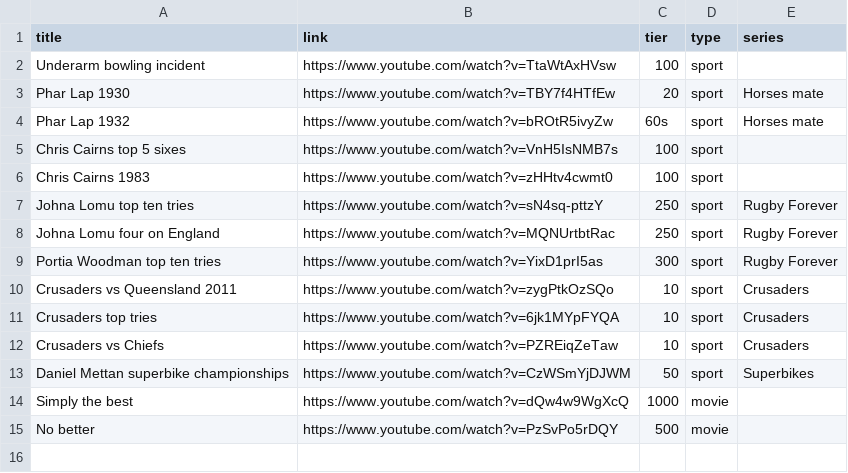
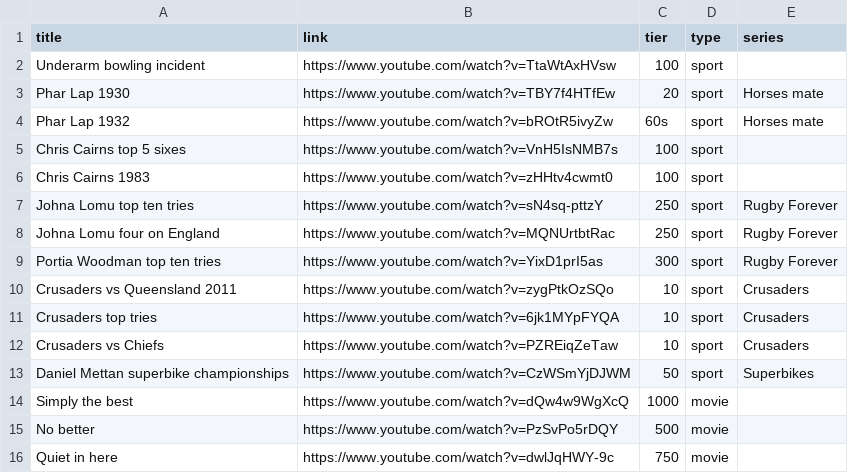
Before and after one commit to jaz-stripe/click-to-view-demo, a CSV file: data/premium_content.csv, drawn as a sheet; the diff names each change by its address in the sheet, - before the commit and + after, or states it on an @@ line.

```diff
--- a/data/premium_content.csv
+++ b/data/premium_content.csv
+row 16: Quiet in here | https://www.youtube.com/watch?v=dwlJqHWY-9c | 750 | movie
```
Also changed, not shown: 8 other files.
